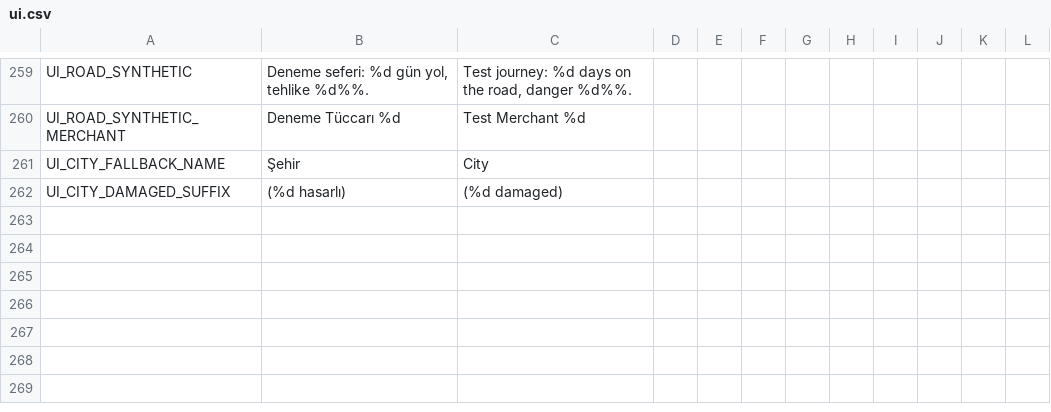
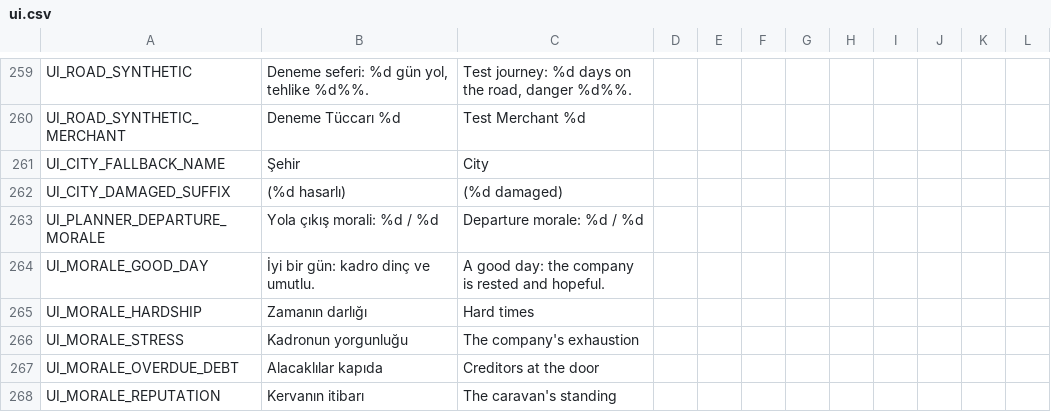
Before and after one commit to ulubatuhan/wayborne, a CSV file: data/locale/ui.csv, drawn as a sheet; only a part is shown, gaps mark what is left out; the diff names each change by its address in the sheet, - before the commit and + after, or states it on an @@ line.

```diff
--- a/data/locale/ui.csv
+++ b/data/locale/ui.csv
+row 263: UI_PLANNER_DEPARTURE_MORALE | Yola çıkış morali: %d / %d | Departure morale: %d / %d
+row 264: UI_MORALE_GOOD_DAY | İyi bir gün: kadro dinç ve umutlu. | A good day: the company is rested and hopeful.
+row 265: UI_MORALE_HARDSHIP | Zamanın darlığı | Hard times
+row 266: UI_MORALE_STRESS | Kadronun yorgunluğu | The company's exhaustion
+row 267: UI_MORALE_OVERDUE_DEBT | Alacaklılar kapıda | Creditors at the door
+row 268: UI_MORALE_REPUTATION | Kervanın itibarı | The caravan's standing
```
Also changed, not shown: 9 other files.
